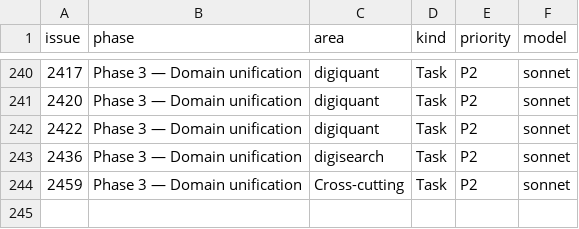
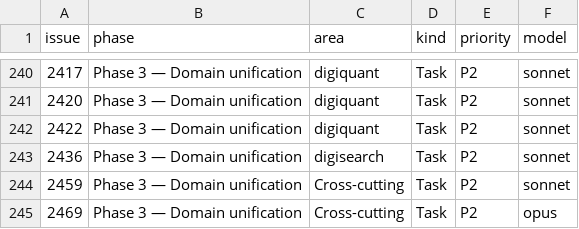
Before and after one commit to digithings-ai/digithings, a TSV file: scripts/project_fields.tsv, drawn as a sheet; only a part is shown, gaps mark what is left out; the diff names each change by its address in the sheet, - before the commit and + after, or states it on an @@ line.

```diff
--- a/scripts/project_fields.tsv
+++ b/scripts/project_fields.tsv
+row 245: 2469 | Phase 3 — Domain unification | Cross-cutting | Task | P2 | opus
```
